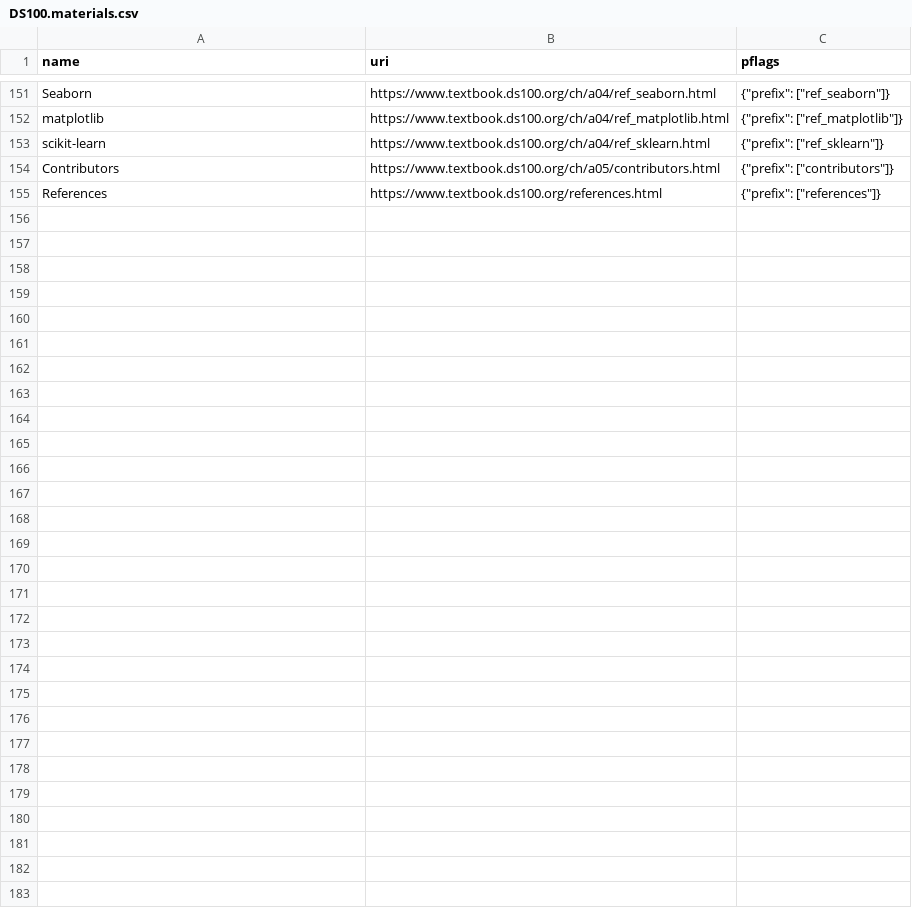
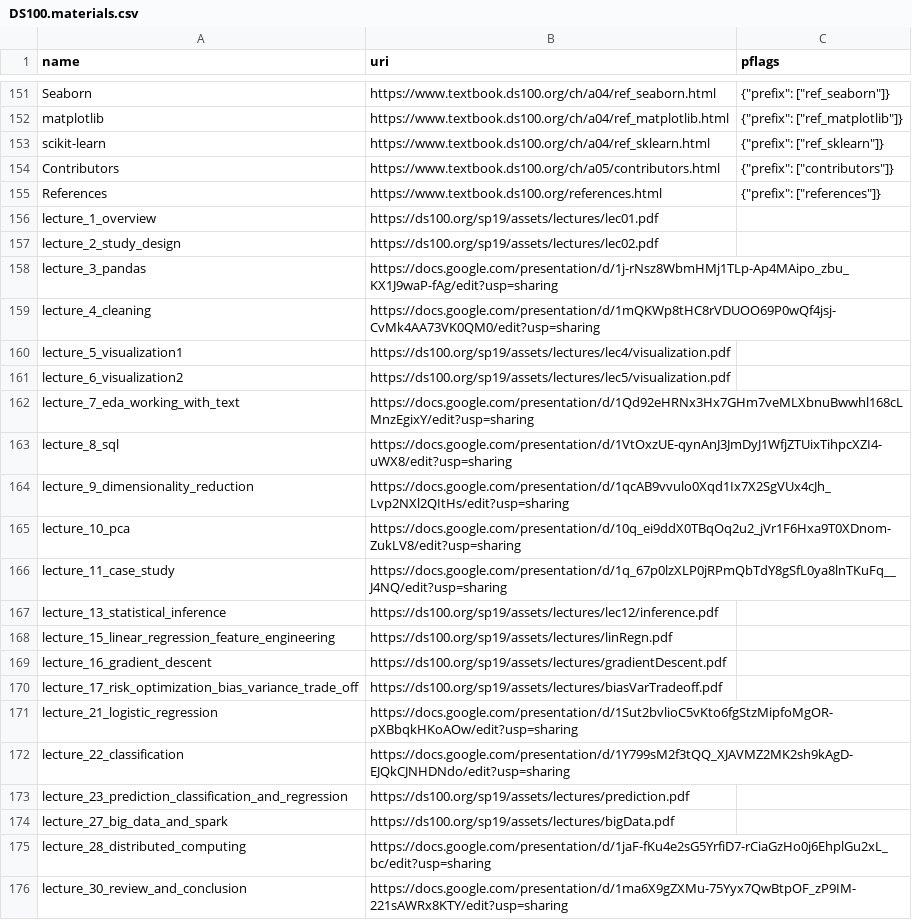
Before and after one commit to parrot-qa/dataset, a CSV file: spec/DS100.materials.csv, drawn as a sheet; only a part is shown, gaps mark what is left out.

Commit message:
Update DS100.materials.csv

```diff
--- a/spec/DS100.materials.csv
+++ b/spec/DS100.materials.csv
@@ -155 +155,22 @@ Contributors,https://www.textbook.ds100.org/ch/a05/contributors.html,"{""prefix"
 References,https://www.textbook.ds100.org/references.html,"{""prefix"": [""references""]}"
+lecture_1_overview,https://ds100.org/sp19/assets/lectures/lec01.pdf
+lecture_2_study_design,https://ds100.org/sp19/assets/lectures/lec02.pdf
+lecture_3_pandas,https://docs.google.com/presentation/d/1j-rNsz8WbmHMj1TLp-Ap4MAipo_zbu_KX1J9waP-fAg/edit?usp=sharing
+lecture_4_cleaning,https://docs.google.com/presentation/d/1mQKWp8tHC8rVDUOO69P0wQf4jsj-CvMk4AA73VK0QM0/edit?usp=sharing
+lecture_5_visualization1,https://ds100.org/sp19/assets/lectures/lec4/visualization.pdf
+lecture_6_visualization2,https://ds100.org/sp19/assets/lectures/lec5/visualization.pdf
+lecture_7_eda_working_with_text,https://docs.google.com/presentation/d/1Qd92eHRNx3Hx7GHm7veMLXbnuBwwhl168cLMnzEgixY/edit?usp=sharing
+lecture_8_sql,https://docs.google.com/presentation/d/1VtOxzUE-qynAnJ3JmDyJ1WfjZTUixTihpcXZI4-uWX8/edit?usp=sharing
+lecture_9_dimensionality_reduction,https://docs.google.com/presentation/d/1qcAB9vvulo0Xqd1Ix7X2SgVUx4cJh_Lvp2NXl2QItHs/edit?usp=sharing
+lecture_10_pca,https://docs.google.com/presentation/d/10q_ei9ddX0TBqOq2u2_jVr1F6Hxa9T0XDnom-ZukLV8/edit?usp=sharing
+lecture_11_case_study,https://docs.google.com/presentation/d/1q_67p0lzXLP0jRPmQbTdY8gSfL0ya8lnTKuFq__J4NQ/edit?usp=sharing
+lecture_13_statistical_inference,https://ds100.org/sp19/assets/lectures/lec12/inference.pdf
+lecture_15_linear_regression_feature_engineering,https://ds100.org/sp19/assets/lectures/linRegn.pdf
+lecture_16_gradient_descent,https://ds100.org/sp19/assets/lectures/gradientDescent.pdf
+lecture_17_risk_optimization_bias_variance_trade_off,https://ds100.org/sp19/assets/lectures/biasVarTradeoff.pdf
+lecture_21_logistic_regression,https://docs.google.com/presentation/d/1Sut2bvlioC5vKto6fgStzMipfoMgOR-pXBbqkHKoAOw/edit?usp=sharing
+lecture_22_classification,https://docs.google.com/presentation/d/1Y799sM2f3tQQ_XJAVMZ2MK2sh9kAgD-EJQkCJNHDNdo/edit?usp=sharing
+lecture_23_prediction_classification_and_regression,https://ds100.org/sp19/assets/lectures/prediction.pdf
+lecture_27_big_data_and_spark,https://ds100.org/sp19/assets/lectures/bigData.pdf
+lecture_28_distributed_computing,https://docs.google.com/presentation/d/1jaF-fKu4e2sG5YrfiD7-rCiaGzHo0j6EhplGu2xL_bc/edit?usp=sharing
+lecture_30_review_and_conclusion,https://docs.google.com/presentation/d/1ma6X9gZXMu-75Yyx7QwBtpOF_zP9IM-221sAWRx8KTY/edit?usp=sharing
```
